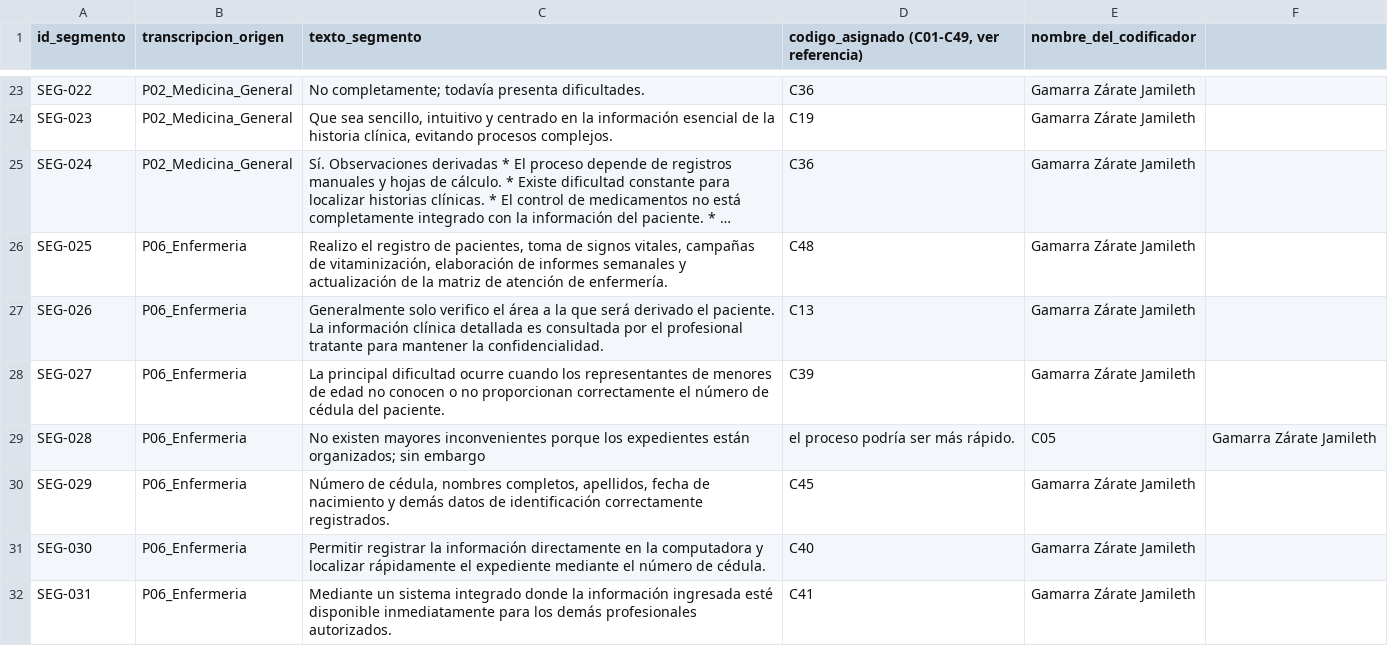
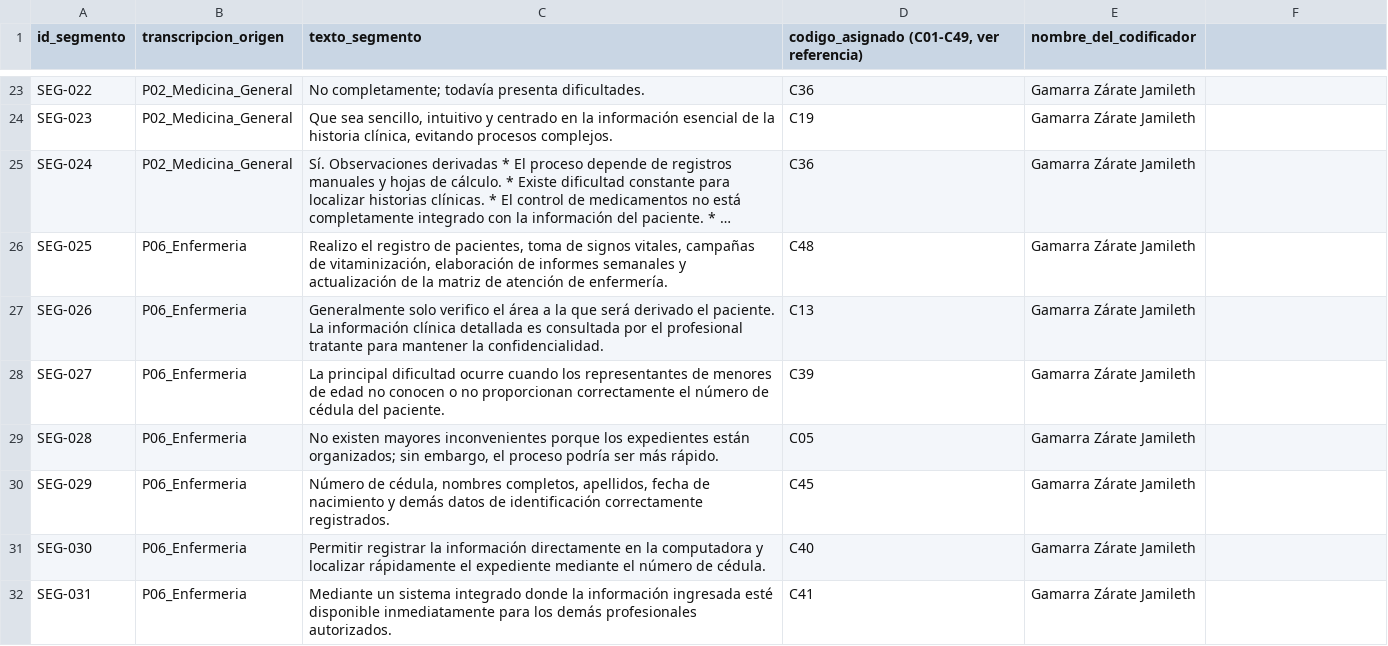
Before and after one commit to ptigasis-Alexander/MediCita_ISR401, a CSV file: 10_Autoria/doble_codificacion/hoja_CODIFICADOR_A.csv, drawn as a sheet; only a part is shown, gaps mark what is left out; long unchanged cells end in …; the diff names each change by its address in the sheet, - before the commit and + after, or states it on an @@ line.

Commit message:
Actualización_de_la_hoja_de_Codificador_A_con_los_campos_completados

```diff
--- a/10_Autoria/doble_codificacion/hoja_CODIFICADOR_A.csv
+++ b/10_Autoria/doble_codificacion/hoja_CODIFICADOR_A.csv
-C29 (texto_segmento): …organizados; sin embargo
+C29 (texto_segmento): …organizados; sin embargo, el proceso podría ser más rápido.
-D29: el proceso podría ser más rápido.
+D29: C05
-E29 (nombre_del_codificador): C05
+E29 (nombre_del_codificador): Gamarra Zárate Jamileth
-F29: Gamarra Zárate Jamileth
+F29: (empty)
```
